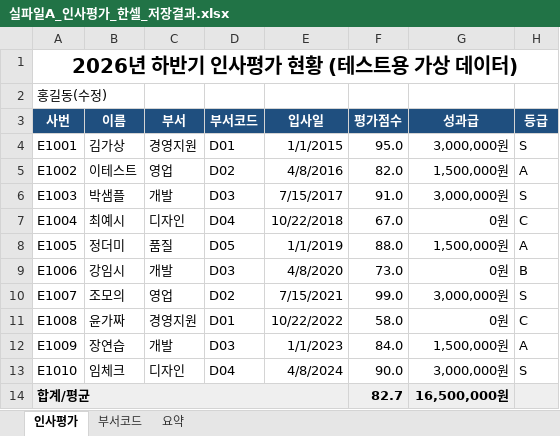
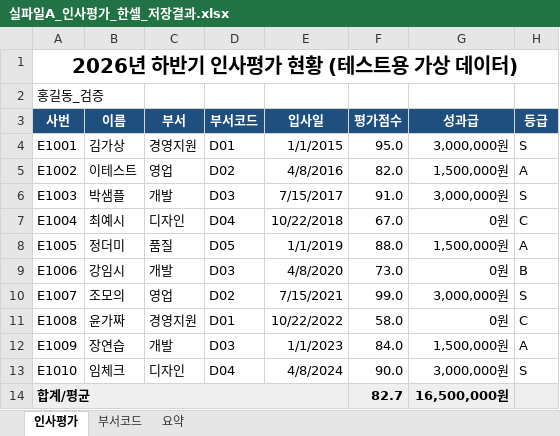
Before and after one commit to unrimit7/MyMemo-App, an Excel workbook: docs/office-upgrade/out/실파일A_인사평가_한셀_저장결과.xlsx, sheet 인사평가, drawn as a sheet; values as stored, in another font and other column widths than the file's, no borders; conditional formats not drawn; the diff names each change by its address in the sheet, - before the commit and + after, or states it on an @@ line.

```diff
--- a/docs/office-upgrade/out/실파일A_인사평가_한셀_저장결과.xlsx (sheet 인사평가)
+++ b/docs/office-upgrade/out/실파일A_인사평가_한셀_저장결과.xlsx (sheet 인사평가)
-A2 (사번): 홍길동(수정)
+A2 (사번): 홍길동_검증
```
Also changed, not shown: docs/office-upgrade/out/실파일A_인사평가_MS엑셀_저장결과.xlsx, docs/office-upgrade/out/실파일B_견적서_MS엑셀_저장결과.xlsx, 27 other files.
